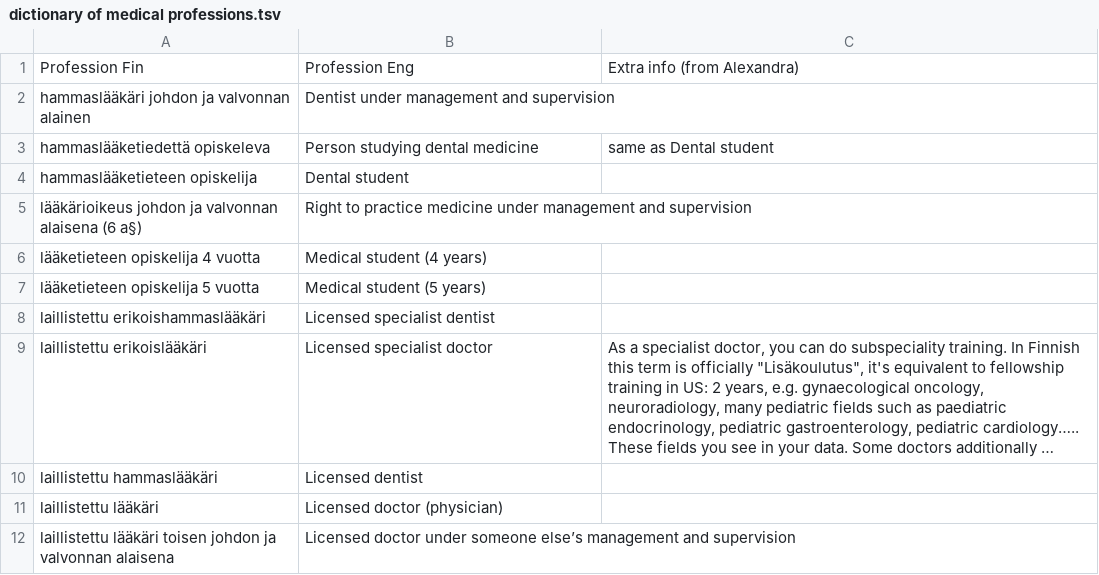
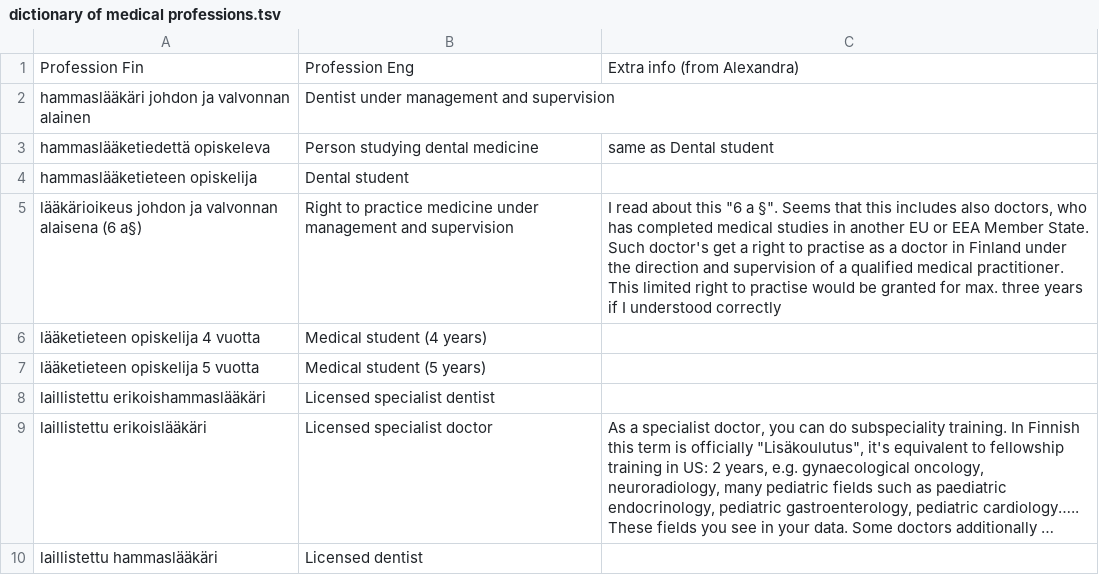
Before and after one commit to dsgelab/PRIMUS, a TSV file: dictionary of medical professions.tsv, drawn as a sheet; only a part is shown; the shorter side is filled out with more unchanged rows; long unchanged cells end in ….

Commit message:
update file

```diff
--- a/dictionary of medical professions.tsv
+++ b/dictionary of medical professions.tsv
@@ -4,3 +4,3 @@ hammaslääketiedettä opiskeleva	Person studying dental medicine	same as Dental
 hammaslääketieteen opiskelija	Dental student	
-lääkärioikeus johdon ja valvonnan alaisena (6 a§)	Right to practice medicine under management and supervision	
+lääkärioikeus johdon ja valvonnan alaisena (6 a§)	Right to practice medicine under management and supervision	I read about this "6 a §". Seems that this includes also doctors, who has completed medical studies in another EU or EEA Member State. Such doctor's get a right to practise as a doctor in Finland under the direction and supervision of a qualified medical practitioner. This limited right to practise would be granted for max. three years if I understood correctly
 lääketieteen opiskelija 4 vuotta	Medical student (4 years)	
```
